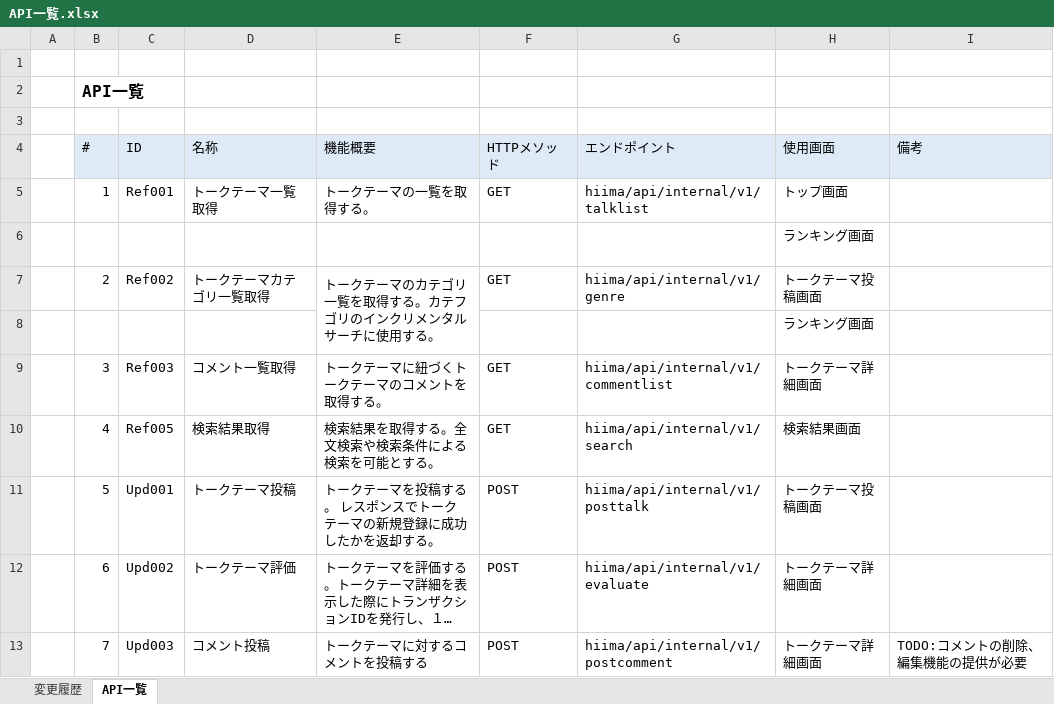
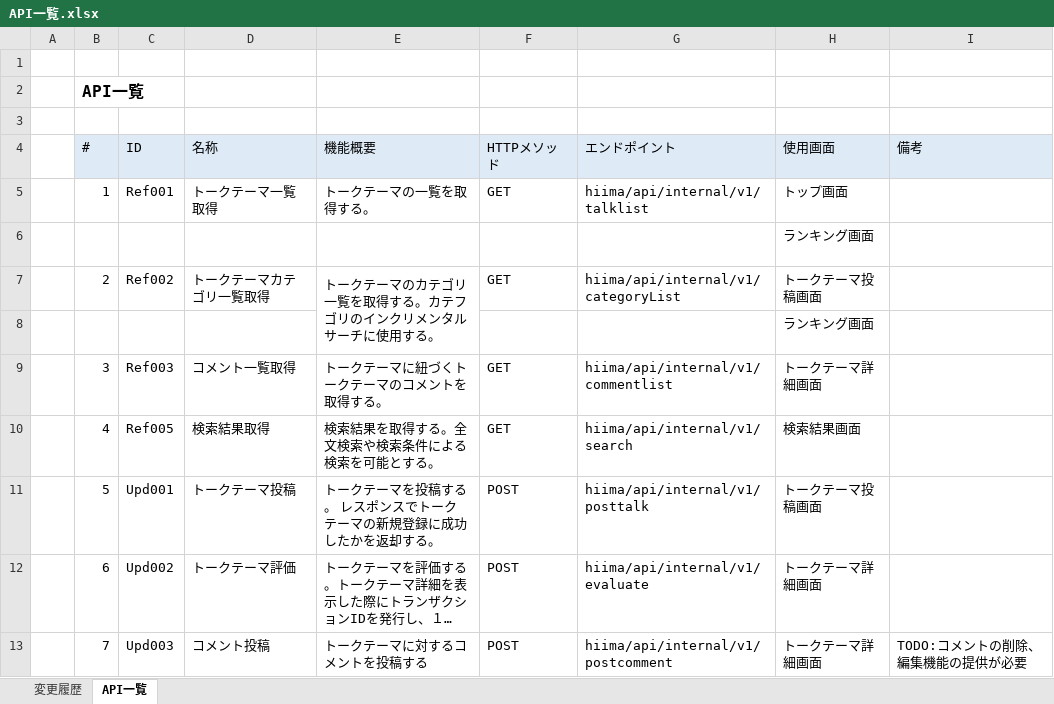
Before and after one commit to eternalhiima/documents, an Excel workbook: 20.開発/60.API/10.API一覧/API一覧.xlsx, sheet API一覧, drawn as a sheet; long unchanged cells end in …; values as stored, in another font and other column widths than the file's, no borders; the diff names each change by its address in the sheet, - before the commit and + after, or states it on an @@ line.

```diff
--- a/20.開発/60.API/10.API一覧/API一覧.xlsx (sheet API一覧)
+++ b/20.開発/60.API/10.API一覧/API一覧.xlsx (sheet API一覧)
-G7:G8 (エンドポイント): hiima/api/internal/v1/genre
+G7:G8 (エンドポイント): hiima/api/internal/v1/categoryList
```
Also changed, not shown: sheet 変更履歴, 20.開発/60.API/20.API仕様書/【eternal】API仕様書_Ref002_トークテーマカテゴリ一覧取得.xlsx.
